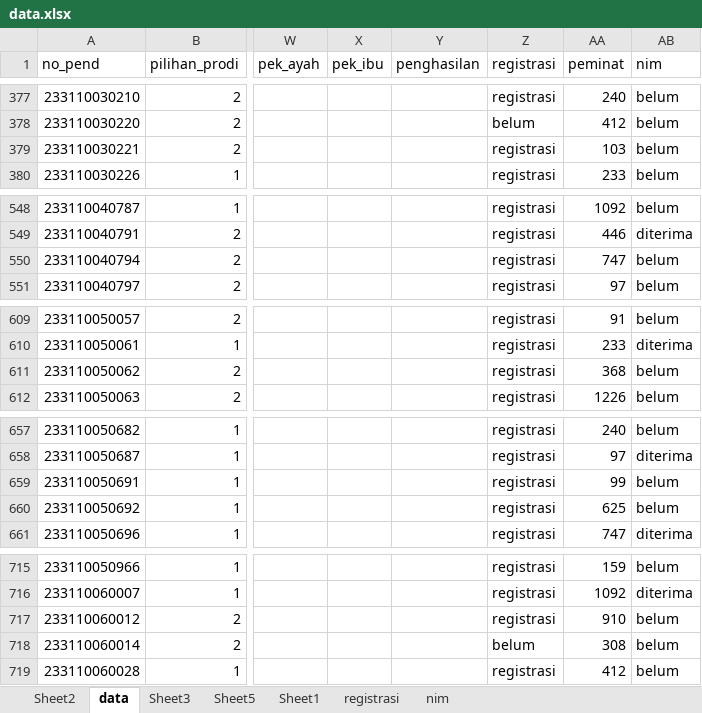
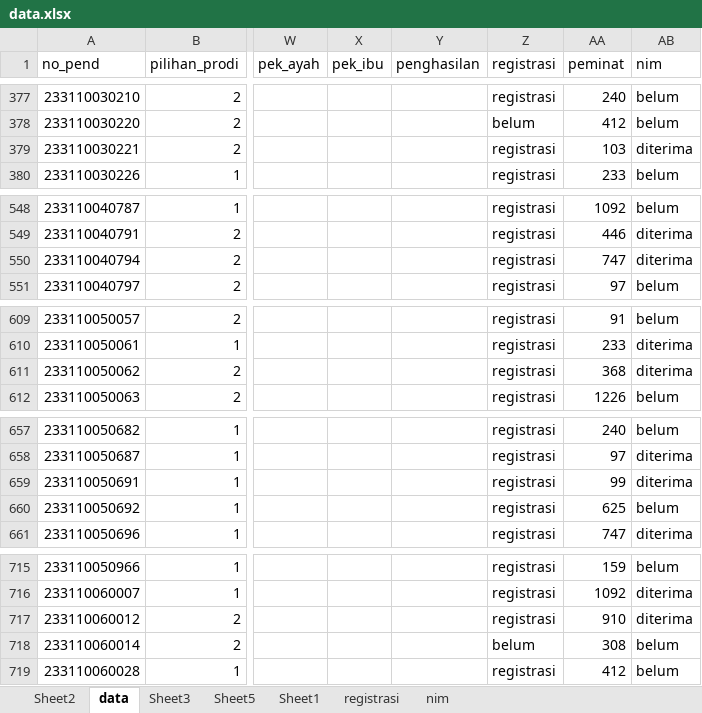
Before and after one commit to tirtareg/23snbt, an Excel workbook: data.xlsx, sheet data, drawn as a sheet; only a part is shown, gaps mark what is left out; values as stored, in another font and other column widths than the file's, no borders; the diff covers the shown part only; the diff names each change by its address in the sheet, - before the commit and + after, or states it on an @@ line.

```diff
--- a/data.xlsx (sheet data)
+++ b/data.xlsx (sheet data)
-AB379 (nim): belum
+AB379 (nim): diterima
-AB550 (nim): belum
+AB550 (nim): diterima
-AB611 (nim): belum
+AB611 (nim): diterima
-AB659 (nim): belum
+AB659 (nim): diterima
-AB717 (nim): belum
+AB717 (nim): diterima
```
Also changed, not shown: 63 edited cells elsewhere in this sheet, sheet nim, docs/data.xlsx, 1 other file.
